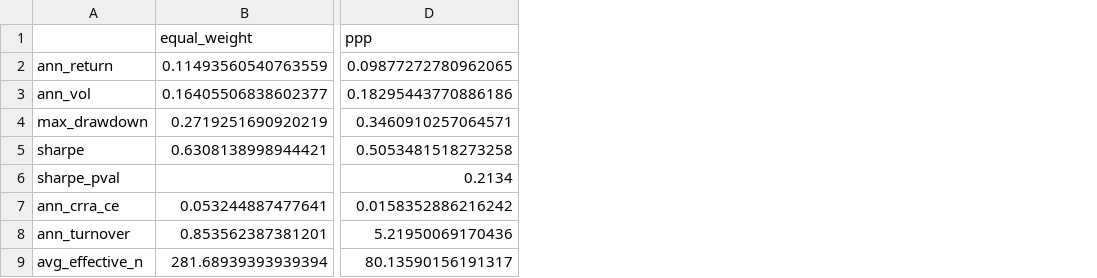
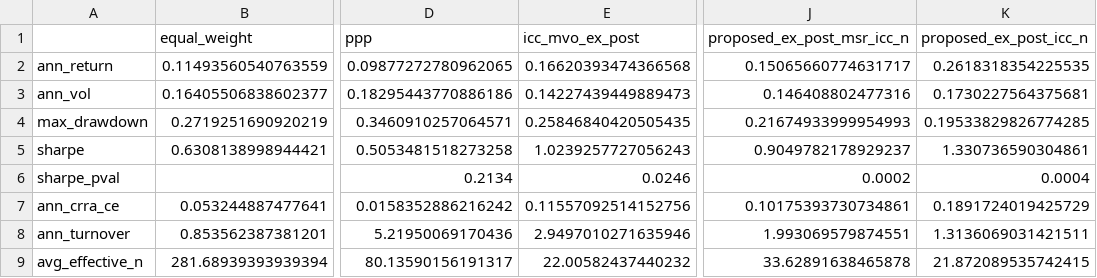
Before and after one commit to Minhwang0106/Portfolio_Optimization, a CSV file: Data/Result/raw_backtest/summary.csv, drawn as a sheet; only a part is shown, gaps mark what is left out; the diff names each change by its address in the sheet, - before the commit and + after, or states it on an @@ line.

```diff
--- a/Data/Result/raw_backtest/summary.csv
+++ b/Data/Result/raw_backtest/summary.csv
+column E (icc_mvo_ex_post), rows 2-9: 0.16620393474366568 | 0.14227439449889473 | 0.25846840420505435 | 1.0239257727056243 | 0.0246 | 0.11557092514152756 | 2.9497010271635946 | 22.00582437440232
+column J (proposed_ex_post_msr_icc_n), rows 2-9: 0.15065660774631717 | 0.146408802477316 | 0.21674933999954993 | 0.9049782178929237 | 0.0002 | 0.10175393730734861 | 1.993069579874551 | 33.62891638465878
+column K (proposed_ex_post_icc_n), rows 2-9: 0.2618318354225535 | 0.1730227564375681 | 0.19533829826774285 | 1.330736590304861 | 0.0004 | 0.1891724019425729 | 1.3136069031421511 | 21.872089535742415
```
Also changed, not shown: Data/Result/raw_backtest/weights_epo.csv, Data/Result/raw_backtest/weights_proposed_ex_post.csv, 17 other files.
